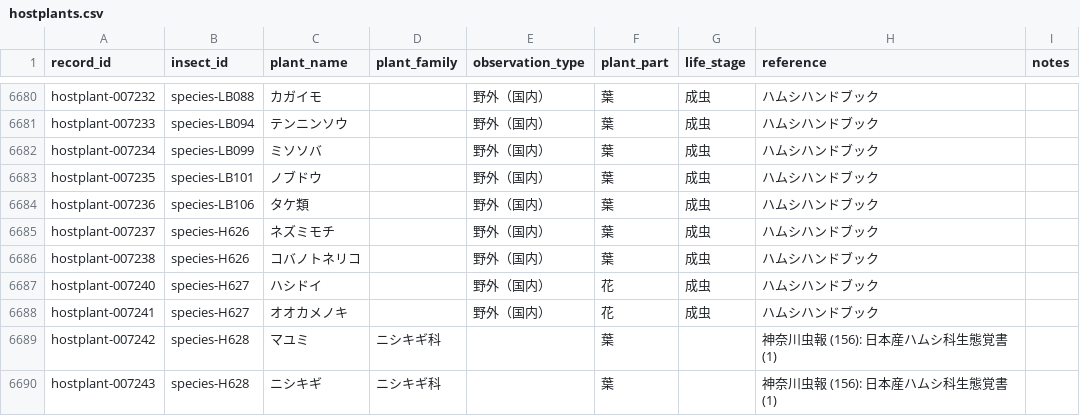
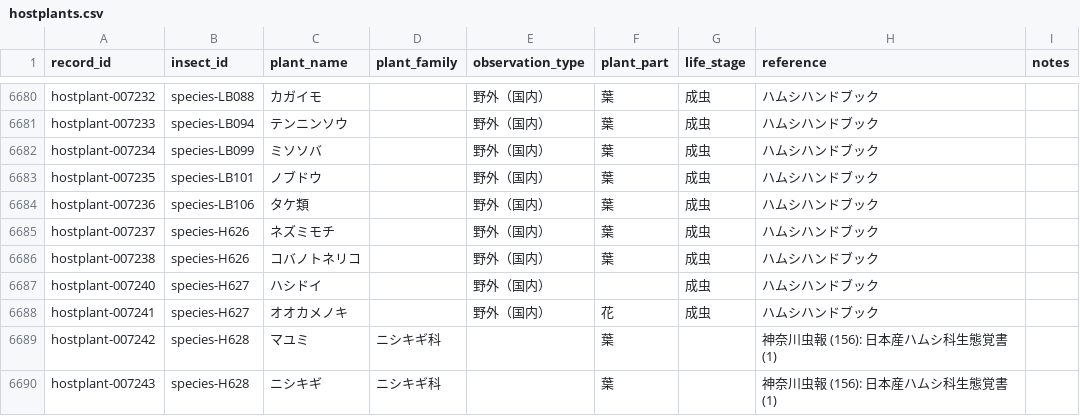
Before and after one commit to orau98/orau98.github.io, a CSV file: public/hostplants.csv, drawn as a sheet; only a part is shown, gaps mark what is left out.

```diff
--- a/public/hostplants.csv
+++ b/public/hostplants.csv
@@ -6686,3 +6686,3 @@ hostplant-007237,species-H626,ネズミモチ,,野外（国内）,葉,成虫,ハ
 hostplant-007238,species-H626,コバノトネリコ,,野外（国内）,葉,成虫,ハムシハンドブック,
-hostplant-007240,species-H627,ハシドイ,,野外（国内）,花,成虫,ハムシハンドブック,
+hostplant-007240,species-H627,ハシドイ,,野外（国内）,,成虫,ハムシハンドブック,
 hostplant-007241,species-H627,オオカメノキ,,野外（国内）,花,成虫,ハムシハンドブック,
```
